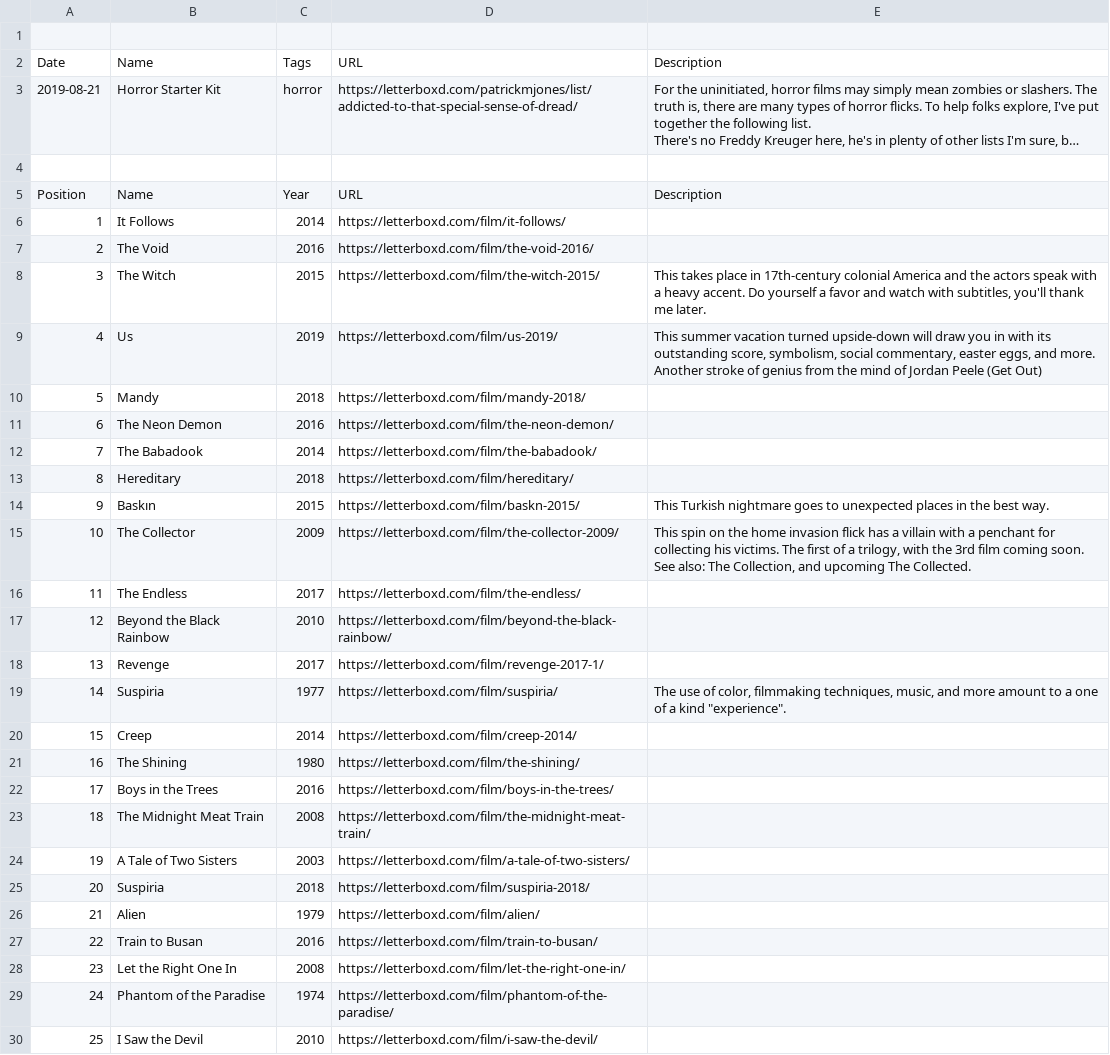
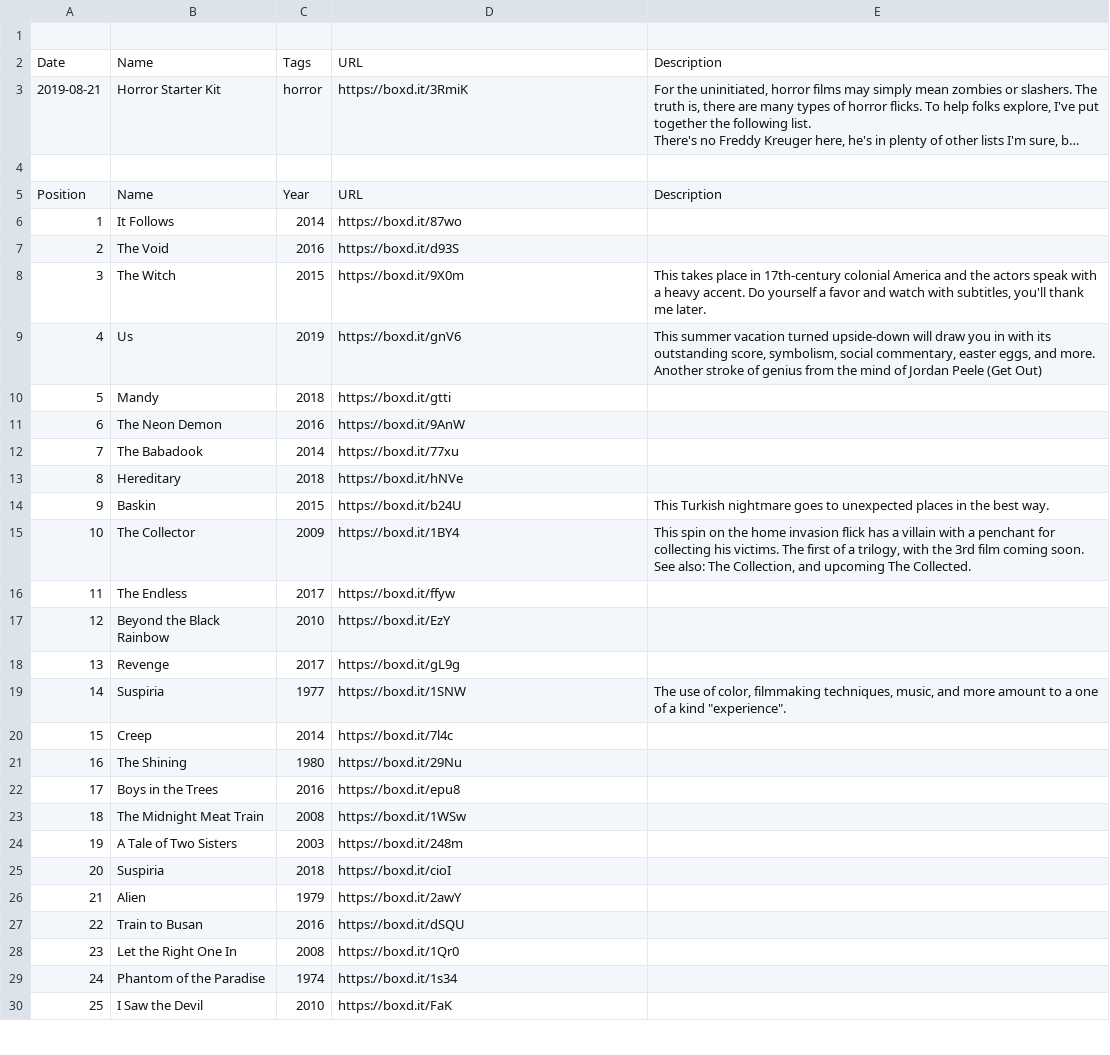
Before and after one commit to patrickmjones/letterboxd-data, a CSV file: lists/addicted-to-that-special-sense-of-dread.csv, drawn as a sheet; only a part is shown; long unchanged cells end in …; the diff covers the shown part only; the diff names each change by its address in the sheet, - before the commit and + after, or states it on an @@ line.

```diff
--- a/lists/addicted-to-that-special-sense-of-dread.csv
+++ b/lists/addicted-to-that-special-sense-of-dread.csv
-D3: https://letterboxd.com/patrickmjones/list/addicted-to-that-special-sense-of-dread/
+D3: https://boxd.it/3RmiK
-D6: https://letterboxd.com/film/it-follows/
+D6: https://boxd.it/87wo
-D7: https://letterboxd.com/film/the-void-2016/
+D7: https://boxd.it/d93S
-D8: https://letterboxd.com/film/the-witch-2015/
+D8: https://boxd.it/9X0m
-D9: https://letterboxd.com/film/us-2019/
+D9: https://boxd.it/gnV6
-D10: https://letterboxd.com/film/mandy-2018/
+D10: https://boxd.it/gtti
-D11: https://letterboxd.com/film/the-neon-demon/
+D11: https://boxd.it/9AnW
-D12: https://letterboxd.com/film/the-babadook/
+D12: https://boxd.it/77xu
-D13: https://letterboxd.com/film/hereditary/
+D13: https://boxd.it/hNVe
-B14: Baskın
+B14: Baskin
-D14: https://letterboxd.com/film/baskn-2015/
+D14: https://boxd.it/b24U
-D15: https://letterboxd.com/film/the-collector-2009/
+D15: https://boxd.it/1BY4
-D16: https://letterboxd.com/film/the-endless/
+D16: https://boxd.it/ffyw
-D17: https://letterboxd.com/film/beyond-the-black-rainbow/
+D17: https://boxd.it/EzY
-D18: https://letterboxd.com/film/revenge-2017-1/
+D18: https://boxd.it/gL9g
-D19: https://letterboxd.com/film/suspiria/
+D19: https://boxd.it/1SNW
-D20: https://letterboxd.com/film/creep-2014/
+D20: https://boxd.it/7l4c
-D21: https://letterboxd.com/film/the-shining/
+D21: https://boxd.it/29Nu
-D22: https://letterboxd.com/film/boys-in-the-trees/
+D22: https://boxd.it/epu8
-D23: https://letterboxd.com/film/the-midnight-meat-train/
+D23: https://boxd.it/1WSw
-D24: https://letterboxd.com/film/a-tale-of-two-sisters/
+D24: https://boxd.it/248m
-D25: https://letterboxd.com/film/suspiria-2018/
+D25: https://boxd.it/cioI
-D26: https://letterboxd.com/film/alien/
+D26: https://boxd.it/2awY
-D27: https://letterboxd.com/film/train-to-busan/
+D27: https://boxd.it/dSQU
-D28: https://letterboxd.com/film/let-the-right-one-in/
+D28: https://boxd.it/1Qr0
-D29: https://letterboxd.com/film/phantom-of-the-paradise/
+D29: https://boxd.it/1s34
-D30: https://letterboxd.com/film/i-saw-the-devil/
+D30: https://boxd.it/FaK
```
Also changed, not shown: 4 edited cells elsewhere in this file, comments.csv, lists/bong-joon-hos-movie-picks.csv, 28 other files.
